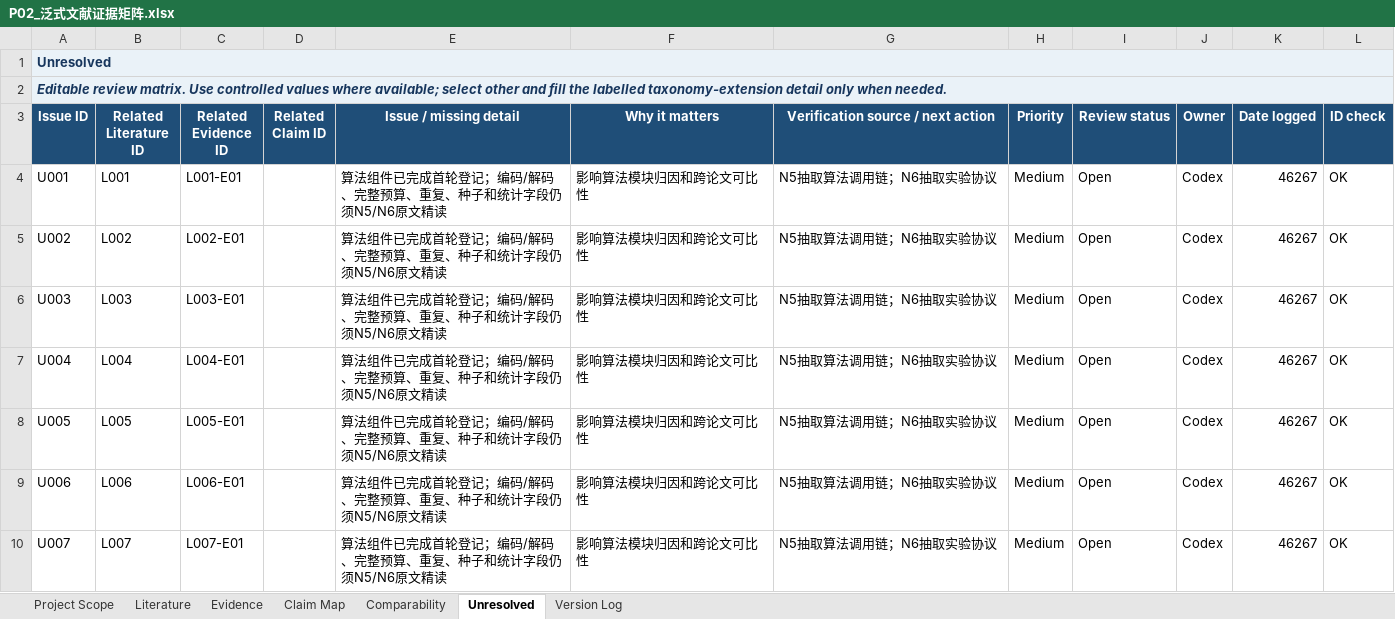
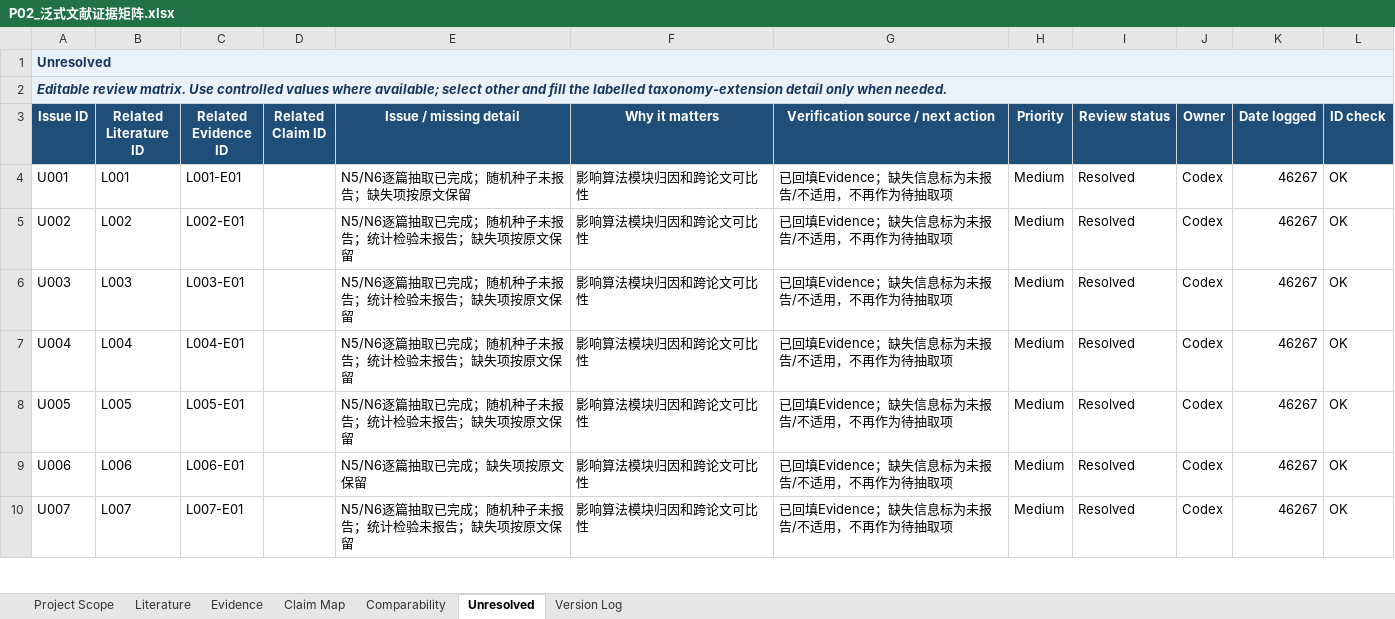
Before and after one commit to tianyueni78-cyber/paper, an Excel workbook: 文献综述/03_静态创新专项/泛式/P02_泛式文献证据矩阵.xlsx, sheet Unresolved, drawn as a sheet; only a part is shown; values as stored, in another font and other column widths than the file's, no borders; table styles not drawn; the diff covers the shown part only; the diff names each change by its address in the sheet, - before the commit and + after, or states it on an @@ line.

```diff
--- a/文献综述/03_静态创新专项/泛式/P02_泛式文献证据矩阵.xlsx (sheet Unresolved)
+++ b/文献综述/03_静态创新专项/泛式/P02_泛式文献证据矩阵.xlsx (sheet Unresolved)
-E4 (Issue / missing detail): 算法组件已完成首轮登记；编码/解码、完整预算、重复、种子和统计字段仍须N5/N6原文精读
+E4 (Issue / missing detail): N5/N6逐篇抽取已完成；随机种子未报告；缺失项按原文保留
-G4:G10: N5抽取算法调用链；N6抽取实验协议
+G4:G10: 已回填Evidence；缺失信息标为未报告/不适用，不再作为待抽取项
-I4:I10 (Review status): Open
+I4:I10 (Review status): Resolved
-E5:E8 (Issue / missing detail): 算法组件已完成首轮登记；编码/解码、完整预算、重复、种子和统计字段仍须N5/N6原文精读
+E5:E8 (Issue / missing detail): N5/N6逐篇抽取已完成；随机种子未报告；统计检验未报告；缺失项按原文保留
-E9 (Issue / missing detail): 算法组件已完成首轮登记；编码/解码、完整预算、重复、种子和统计字段仍须N5/N6原文精读
+E9 (Issue / missing detail): N5/N6逐篇抽取已完成；缺失项按原文保留
-E10 (Issue / missing detail): 算法组件已完成首轮登记；编码/解码、完整预算、重复、种子和统计字段仍须N5/N6原文精读
+E10 (Issue / missing detail): N5/N6逐篇抽取已完成；随机种子未报告；统计检验未报告；缺失项按原文保留
```
Also changed, not shown: 66 edited cells elsewhere in this sheet, sheet Evidence, sheet Version Log, 4 other files.
